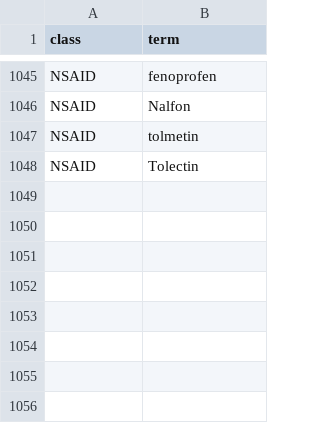
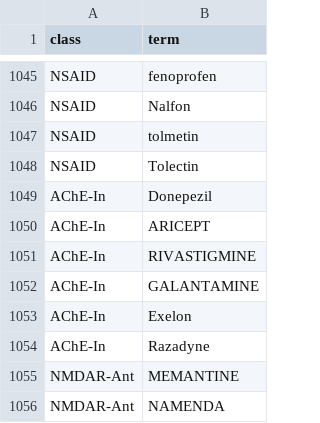
Before and after one commit to askmydog/BFM_Capstone, a CSV file: ref/medication_class_terms.csv, drawn as a sheet; only a part is shown, gaps mark what is left out.

```diff
--- a/ref/medication_class_terms.csv
+++ b/ref/medication_class_terms.csv
@@ -1048 +1048,9 @@ NSAID,tolmetin
 NSAID,Tolectin
+AChE-In,Donepezil
+AChE-In,ARICEPT
+AChE-In,RIVASTIGMINE
+AChE-In,GALANTAMINE
+AChE-In,Exelon
+AChE-In,Razadyne
+NMDAR-Ant,MEMANTINE
+NMDAR-Ant,NAMENDA
```
Also changed, not shown: 1 other file.
